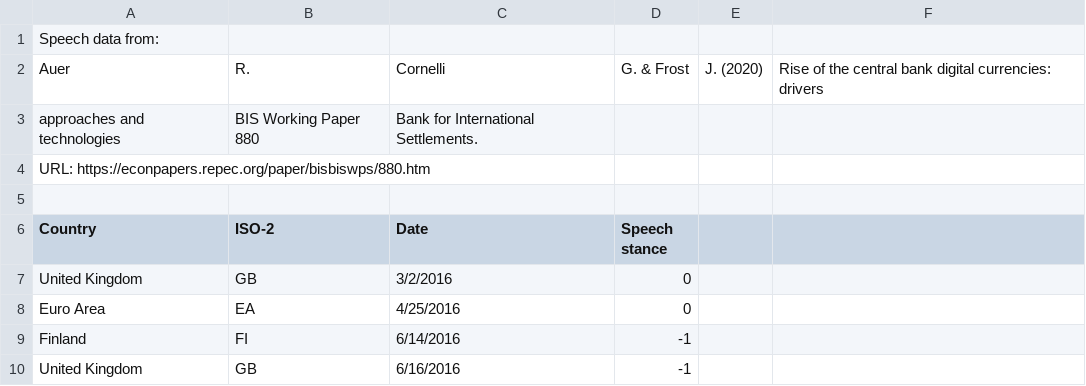
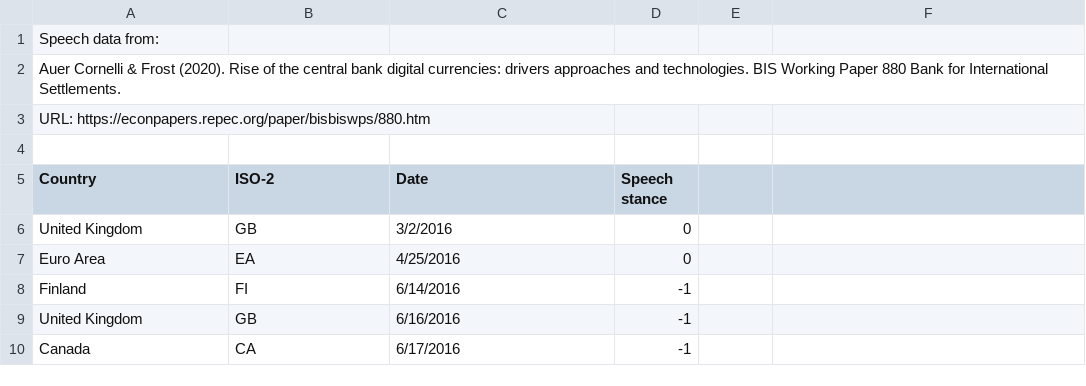
Before and after one commit to acopestake/academicwebsite, a CSV file: static/uploads/SpeechDates.csv, drawn as a sheet; only a part is shown; the shorter side is filled out with more unchanged rows; removed rows and columns are numbered as before the commit, all else as after; the diff names each change by its address in the sheet, - before the commit and + after, or states it on an @@ line.

Commit message:
Add files via upload

```diff
--- a/static/uploads/SpeechDates.csv
+++ b/static/uploads/SpeechDates.csv
-row 2: Auer | R. | Cornelli | G. & Frost | J. (2020) | Rise of the central bank digital currencies: drivers
-row 3: approaches and technologies | BIS Working Paper 880 | Bank for International Settlements.
+row 2: Auer Cornelli & Frost (2020). Rise of the central bank digital currencies: drivers approaches and technologies. BIS Working Paper 880 Bank for International Settlements.
```
